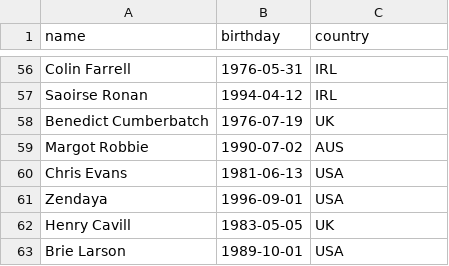
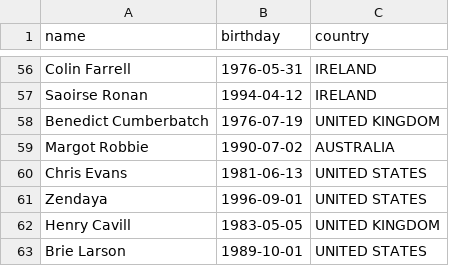
Before and after one commit to felipe-rods/flix_api, a CSV file: actors.csv, drawn as a sheet; only a part is shown, gaps mark what is left out; the diff covers the shown part only; the diff names each change by its address in the sheet, - before the commit and + after, or states it on an @@ line.

```diff
--- a/actors.csv
+++ b/actors.csv
-C56:C57 (country): IRL
+C56:C57 (country): IRELAND
-C58 (country): UK
+C58 (country): UNITED KINGDOM
-C59 (country): AUS
+C59 (country): AUSTRALIA
-C60:C61 (country): USA
+C60:C61 (country): UNITED STATES
-C62 (country): UK
+C62 (country): UNITED KINGDOM
-C63 (country): USA
+C63 (country): UNITED STATES
```
Also changed, not shown: 52 edited cells elsewhere in this file, 2 other files.
